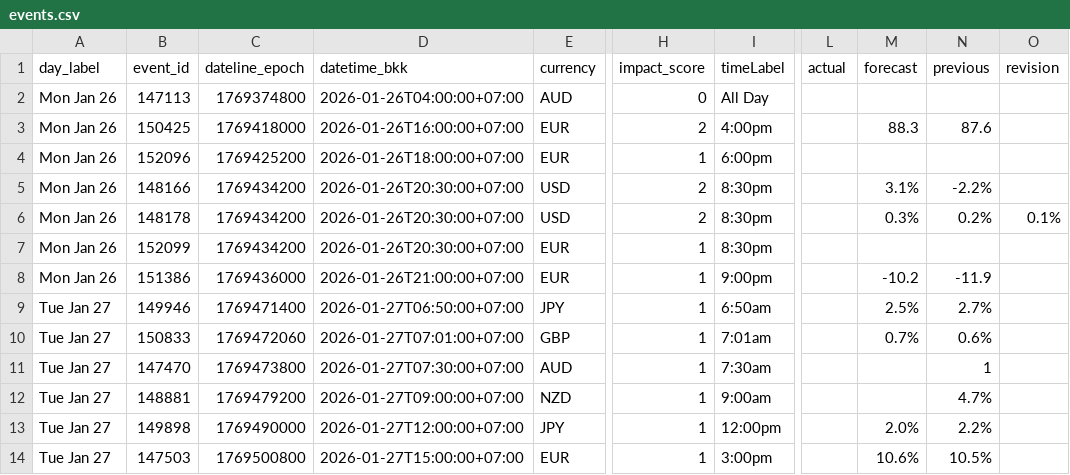
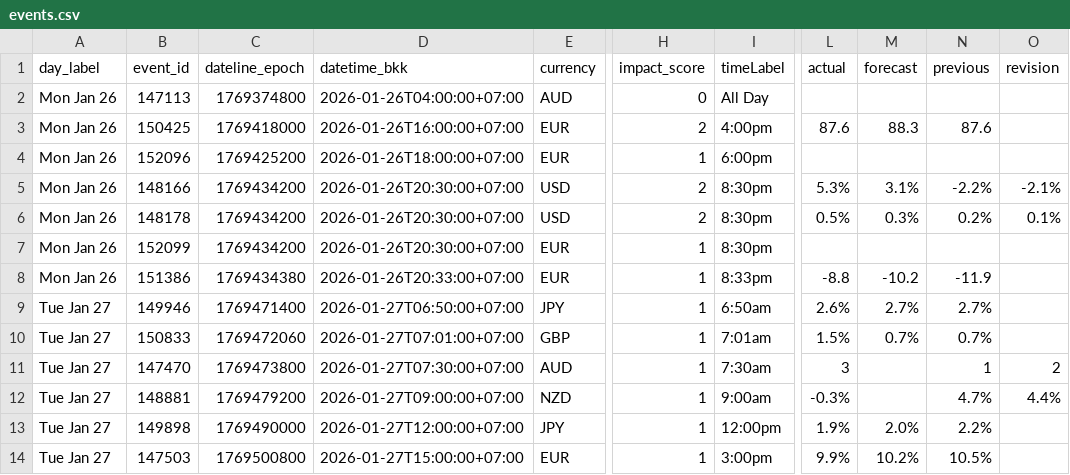
Before and after one commit to godmode99/eurusd-swing-bias-bot, a CSV file: artifacts/ff/events.csv, drawn as a sheet; only a part is shown, gaps mark what is left out; the diff covers the shown part only; the diff names each change by its address in the sheet, - before the commit and + after, or states it on an @@ line.

```diff
--- a/artifacts/ff/events.csv
+++ b/artifacts/ff/events.csv
-L3 (actual): (empty)
+L3 (actual): 87.6
-L5 (actual): (empty)
+L5 (actual): 5.3%
-O5 (revision): (empty)
+O5 (revision): -2.1%
-L6 (actual): (empty)
+L6 (actual): 0.5%
-C8 (dateline_epoch): 1769436000
+C8 (dateline_epoch): 1769434380
-D8 (datetime_bkk): 2026-01-26T21:00:00+07:00
+D8 (datetime_bkk): 2026-01-26T20:33:00+07:00
-I8 (timeLabel): 9:00pm
+I8 (timeLabel): 8:33pm
-L8 (actual): (empty)
+L8 (actual): -8.8
-L9 (actual): (empty)
+L9 (actual): 2.6%
-M9 (forecast): 2.5%
+M9 (forecast): 2.7%
-L10 (actual): (empty)
+L10 (actual): 1.5%
-N10 (previous): 0.6%
+N10 (previous): 0.7%
-L11 (actual): (empty)
+L11 (actual): 3
-O11 (revision): (empty)
+O11 (revision): 2
-L12 (actual): (empty)
+L12 (actual): -0.3%
-O12 (revision): (empty)
+O12 (revision): 4.4%
-L13 (actual): (empty)
+L13 (actual): 1.9%
-L14 (actual): (empty)
+L14 (actual): 9.9%
-M14 (forecast): 10.6%
+M14 (forecast): 10.2%
```
Also changed, not shown: 2 added rows, 2 removed rows and 27 edited cells elsewhere in this file, 10 other files.
